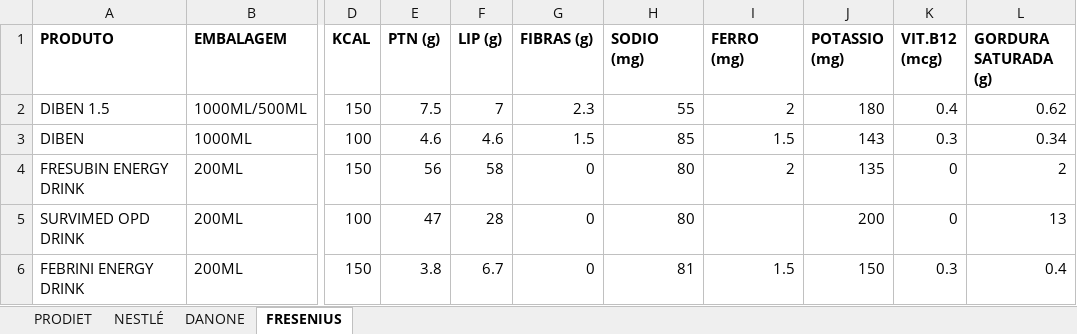
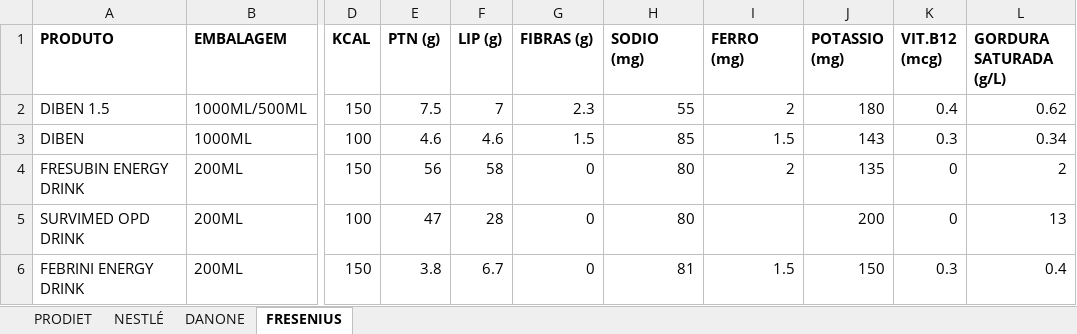
Before and after one commit to LuisSoares66/db_nutribody, an Excel workbook: data/produtos.xlsx, sheet FRESENIUS, drawn as a sheet; only a part is shown, gaps mark what is left out; values as stored, in another font and other column widths than the file's, no borders; the diff names each change by its address in the sheet, - before the commit and + after, or states it on an @@ line.

```diff
--- a/data/produtos.xlsx (sheet FRESENIUS)
+++ b/data/produtos.xlsx (sheet FRESENIUS)
-L1: GORDURA SATURADA (g)
+L1: GORDURA SATURADA (g/L)
```
Also changed, not shown: sheet PRODIET, sheet DANONE.
